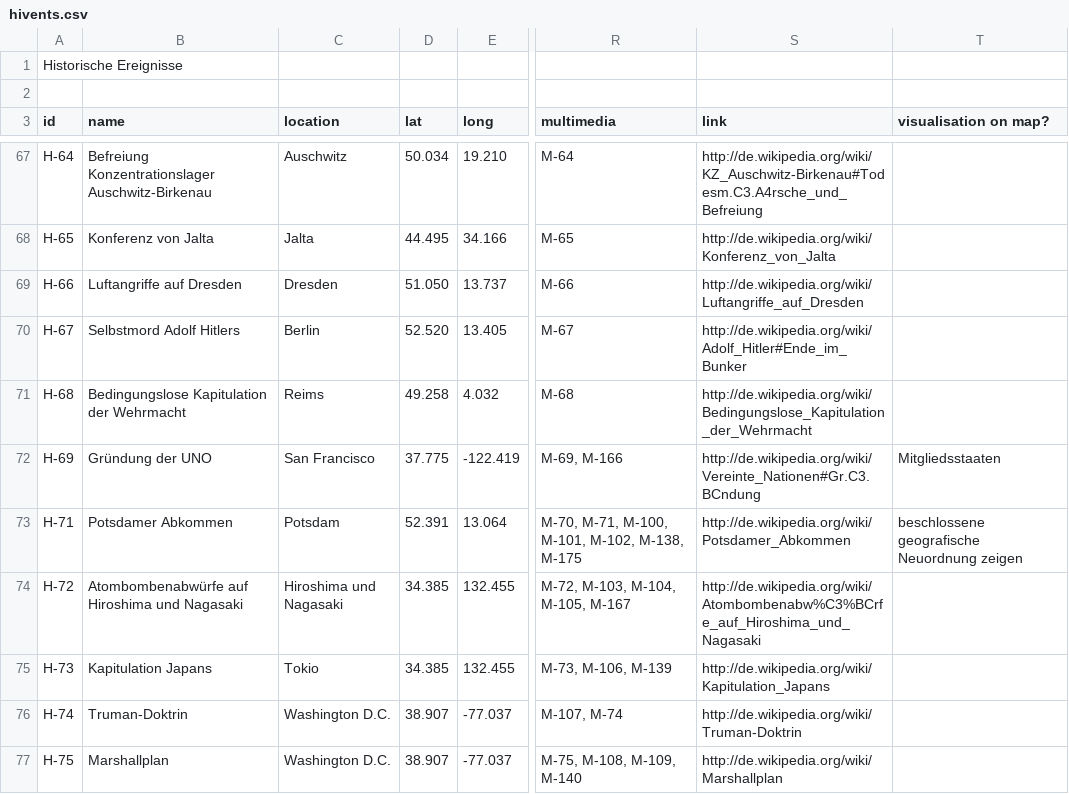
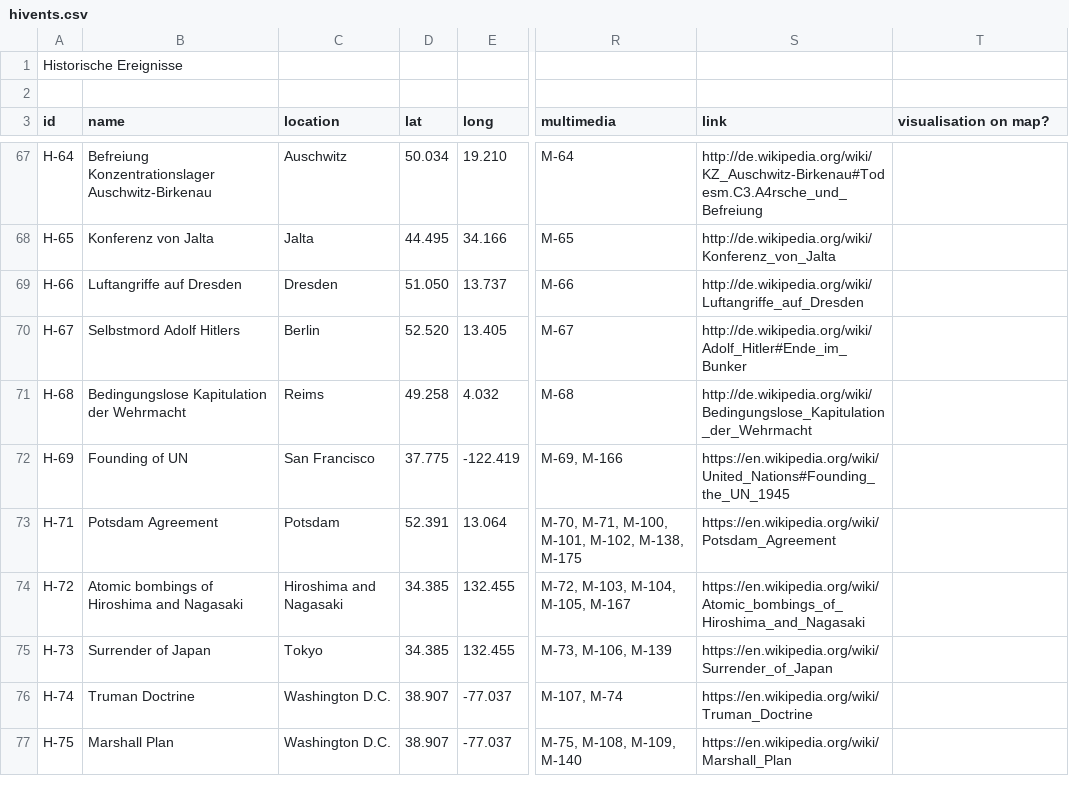
Before and after one commit to MenschMarcus/HistoGlobe_school, a CSV file: config/school/data/hivents.csv, drawn as a sheet; only a part is shown, gaps mark what is left out; the diff covers the shown part only; the diff names each change by its address in the sheet, - before the commit and + after, or states it on an @@ line.

```diff
--- a/config/school/data/hivents.csv
+++ b/config/school/data/hivents.csv
-B72 (name): Gründung der UNO
+B72 (name): Founding of UN
-S72 (link): http://de.wikipedia.org/wiki/Vereinte_Nationen#Gr.C3.BCndung
+S72 (link): https://en.wikipedia.org/wiki/United_Nations#Founding_the_UN_1945
-T72 (visualisation on map?): Mitgliedsstaaten
+T72 (visualisation on map?): (empty)
-B73 (name): Potsdamer Abkommen
+B73 (name): Potsdam Agreement
-S73 (link): http://de.wikipedia.org/wiki/Potsdamer_Abkommen
+S73 (link): https://en.wikipedia.org/wiki/Potsdam_Agreement
-T73 (visualisation on map?): beschlossene geografische Neuordnung zeigen
+T73 (visualisation on map?): (empty)
-B74 (name): Atombombenabwürfe auf Hiroshima und Nagasaki
+B74 (name): Atomic bombings of Hiroshima and Nagasaki
-C74 (location): Hiroshima und Nagasaki
+C74 (location): Hiroshima and Nagasaki
-S74 (link): http://de.wikipedia.org/wiki/Atombombenabw%C3%BCrfe_auf_Hiroshima_und_Nagasaki
+S74 (link): https://en.wikipedia.org/wiki/Atomic_bombings_of_Hiroshima_and_Nagasaki
-B75 (name): Kapitulation Japans
+B75 (name): Surrender of Japan
-C75 (location): Tokio
+C75 (location): Tokyo
-S75 (link): http://de.wikipedia.org/wiki/Kapitulation_Japans
+S75 (link): https://en.wikipedia.org/wiki/Surrender_of_Japan
-B76 (name): Truman-Doktrin
+B76 (name): Truman Doctrine
-S76 (link): http://de.wikipedia.org/wiki/Truman-Doktrin
+S76 (link): https://en.wikipedia.org/wiki/Truman_Doctrine
-B77 (name): Marshallplan
+B77 (name): Marshall Plan
-S77 (link): http://de.wikipedia.org/wiki/Marshallplan
+S77 (link): https://en.wikipedia.org/wiki/Marshall_Plan
```
Also changed, not shown: 1 removed row and 63 edited cells elsewhere in this file, config/school/data/topics.csv, 6 other files.
